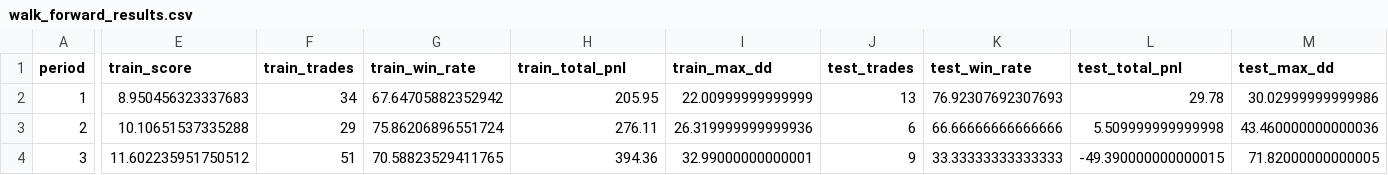
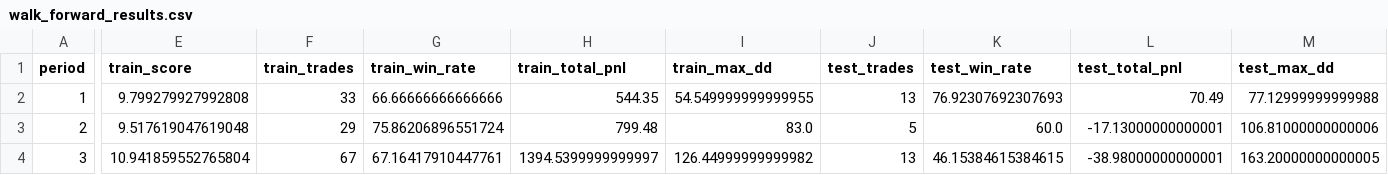
Before and after one commit to mstorkun/binance-future, a CSV file: walk_forward_results.csv, drawn as a sheet; only a part is shown, gaps mark what is left out; the diff covers the shown part only; the diff names each change by its address in the sheet, - before the commit and + after, or states it on an @@ line.

```diff
--- a/walk_forward_results.csv
+++ b/walk_forward_results.csv
-E2 (train_score): 8.950456323337683
+E2 (train_score): 9.799279927992808
-F2 (train_trades): 34
+F2 (train_trades): 33
-G2 (train_win_rate): 67.64705882352942
+G2 (train_win_rate): 66.66666666666666
-H2 (train_total_pnl): 205.95
+H2 (train_total_pnl): 544.35
-I2 (train_max_dd): 22.00999999999999
+I2 (train_max_dd): 54.549999999999955
-L2 (test_total_pnl): 29.78
+L2 (test_total_pnl): 70.49
-M2 (test_max_dd): 30.02999999999986
+M2 (test_max_dd): 77.12999999999988
-E3 (train_score): 10.10651537335288
+E3 (train_score): 9.517619047619048
-H3 (train_total_pnl): 276.11
+H3 (train_total_pnl): 799.48
-I3 (train_max_dd): 26.319999999999936
+I3 (train_max_dd): 83.0
-J3 (test_trades): 6
+J3 (test_trades): 5
-K3 (test_win_rate): 66.66666666666666
+K3 (test_win_rate): 60.0
-L3 (test_total_pnl): 5.509999999999998
+L3 (test_total_pnl): -17.13000000000001
-M3 (test_max_dd): 43.460000000000036
+M3 (test_max_dd): 106.81000000000006
-E4 (train_score): 11.602235951750512
+E4 (train_score): 10.941859552765804
-F4 (train_trades): 51
+F4 (train_trades): 67
-G4 (train_win_rate): 70.58823529411765
+G4 (train_win_rate): 67.16417910447761
-H4 (train_total_pnl): 394.36
+H4 (train_total_pnl): 1394.5399999999997
-I4 (train_max_dd): 32.99000000000001
+I4 (train_max_dd): 126.44999999999982
-J4 (test_trades): 9
+J4 (test_trades): 13
-K4 (test_win_rate): 33.33333333333333
+K4 (test_win_rate): 46.15384615384615
-L4 (test_total_pnl): -49.390000000000015
+L4 (test_total_pnl): -38.98000000000001
-M4 (test_max_dd): 71.82000000000005
+M4 (test_max_dd): 163.20000000000005
```
Also changed, not shown: 32 edited cells elsewhere in this file, 2 other files.
